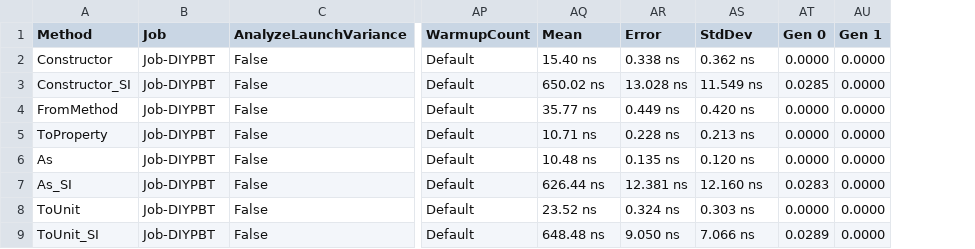
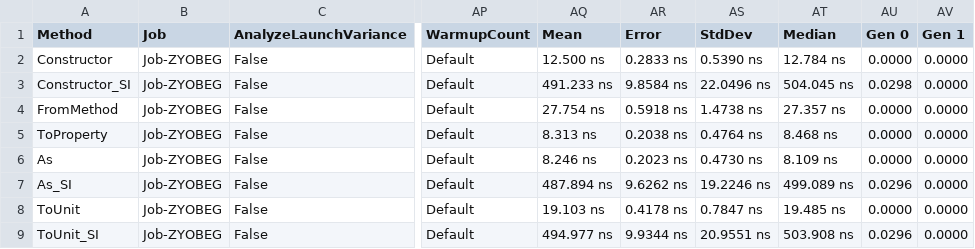
Before and after one commit to angularsen/UnitsNet, a CSV file: benchmarks/net472/results/UnitsNet.Benchmark.UnitsNetBenchmarks-report.csv, drawn as a sheet; only a part is shown, gaps mark what is left out; addresses are those after the commit; the diff covers the shown part only; the diff names each change by its address in the sheet, - before the commit and + after, or states it on an @@ line.

Commit message:
Automatic benchmark generation for 6f865f3bd9418f3b681a1f9f91d31b35eb2ae696

```diff
--- a/benchmarks/net472/results/UnitsNet.Benchmark.UnitsNetBenchmarks-report.csv
+++ b/benchmarks/net472/results/UnitsNet.Benchmark.UnitsNetBenchmarks-report.csv
+column AT (Median), rows 2-9: 12.784 ns | 504.045 ns | 27.357 ns | 8.468 ns | 8.109 ns | 499.089 ns | 19.485 ns | 503.908 ns
-B2:B9 (Job): Job-DIYPBT
+B2:B9 (Job): Job-ZYOBEG
-AQ2 (Mean): 15.40 ns
+AQ2 (Mean): 12.500 ns
-AR2 (Error): 0.338 ns
+AR2 (Error): 0.2833 ns
-AS2 (StdDev): 0.362 ns
+AS2 (StdDev): 0.5390 ns
-AQ3 (Mean): 650.02 ns
+AQ3 (Mean): 491.233 ns
-AR3 (Error): 13.028 ns
+AR3 (Error): 9.8584 ns
-AS3 (StdDev): 11.549 ns
+AS3 (StdDev): 22.0496 ns
-AU3 (Gen 0): 0.0285
+AU3 (Gen 0): 0.0298
-AQ4 (Mean): 35.77 ns
+AQ4 (Mean): 27.754 ns
-AR4 (Error): 0.449 ns
+AR4 (Error): 0.5918 ns
-AS4 (StdDev): 0.420 ns
+AS4 (StdDev): 1.4738 ns
-AQ5 (Mean): 10.71 ns
+AQ5 (Mean): 8.313 ns
-AR5 (Error): 0.228 ns
+AR5 (Error): 0.2038 ns
-AS5 (StdDev): 0.213 ns
+AS5 (StdDev): 0.4764 ns
-AQ6 (Mean): 10.48 ns
+AQ6 (Mean): 8.246 ns
-AR6 (Error): 0.135 ns
+AR6 (Error): 0.2023 ns
-AS6 (StdDev): 0.120 ns
+AS6 (StdDev): 0.4730 ns
-AQ7 (Mean): 626.44 ns
+AQ7 (Mean): 487.894 ns
-AR7 (Error): 12.381 ns
+AR7 (Error): 9.6262 ns
-AS7 (StdDev): 12.160 ns
+AS7 (StdDev): 19.2246 ns
-AU7 (Gen 0): 0.0283
+AU7 (Gen 0): 0.0296
-AQ8 (Mean): 23.52 ns
+AQ8 (Mean): 19.103 ns
-AR8 (Error): 0.324 ns
+AR8 (Error): 0.4178 ns
-AS8 (StdDev): 0.303 ns
+AS8 (StdDev): 0.7847 ns
-AQ9 (Mean): 648.48 ns
+AQ9 (Mean): 494.977 ns
-AR9 (Error): 9.050 ns
+AR9 (Error): 9.9344 ns
-AS9 (StdDev): 7.066 ns
+AS9 (StdDev): 20.9551 ns
-AU9 (Gen 0): 0.0289
+AU9 (Gen 0): 0.0296
```
Also changed, not shown: 48 edited cells elsewhere in this file, 5 other files.
